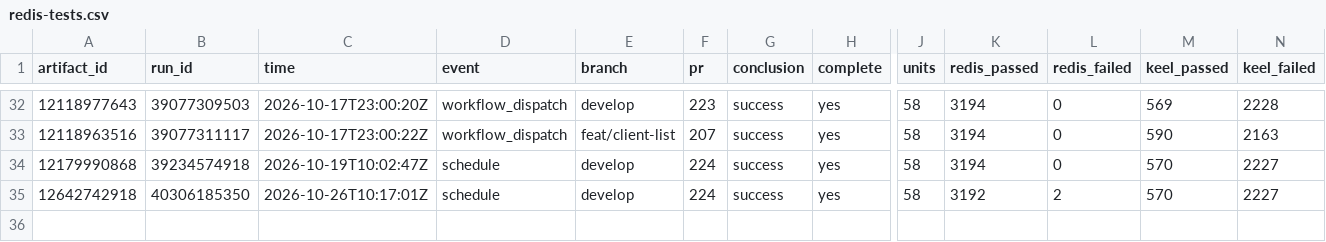
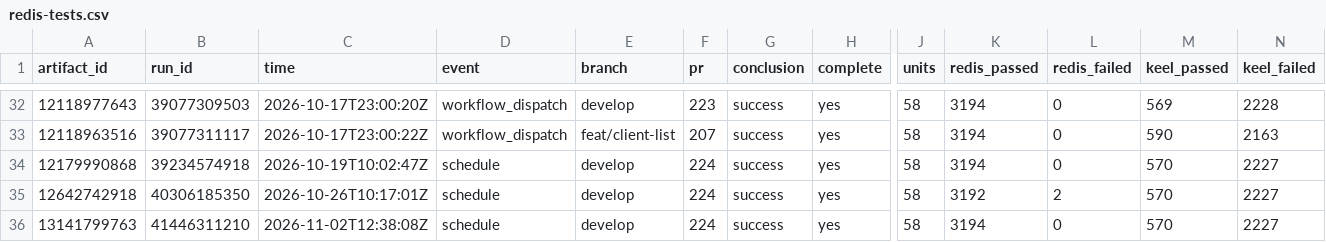
Before and after one commit to brandopakel/keel, a CSV file: census/redis-tests.csv, drawn as a sheet; only a part is shown, gaps mark what is left out; rows hold the shown columns only; the diff names each change by its address in the sheet, - before the commit and + after, or states it on an @@ line.

```diff
--- a/census/redis-tests.csv
+++ b/census/redis-tests.csv
+row 36: 13141799763 | 41446311210 | 2026-11-02T12:38:08Z | schedule | develop | 224 | success | yes | 58 | 3194 | 0 | 570 | 2227
```
Also changed, not shown: census/redis-tests-failing.csv, census/redis-tests-units.csv.
